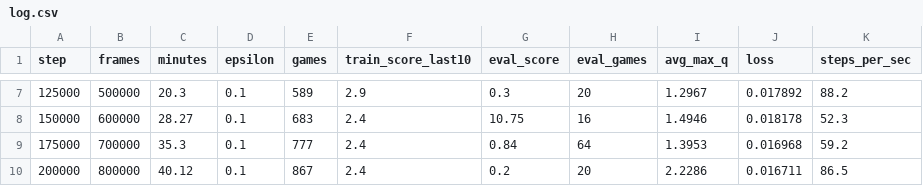
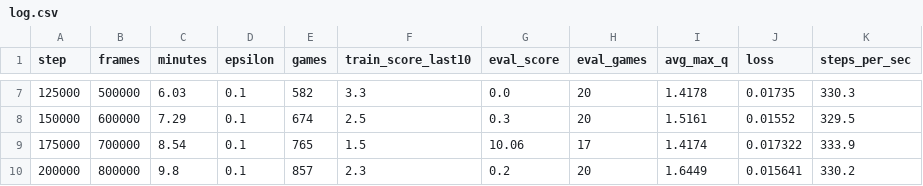
Before and after one commit to BlessonDaniel/DRL_PlayingAtariWithDRL_51, a CSV file: runs/breakout_cpu/log.csv, drawn as a sheet; only a part is shown, gaps mark what is left out; the diff covers the shown part only.

```diff
--- a/runs/breakout_cpu/log.csv
+++ b/runs/breakout_cpu/log.csv
@@ -7,4 +7,4 @@ step,frames,minutes,epsilon,games,train_score_last10,eval_score,eval_games,avg_m
-125000,500000,20.3,0.1,589,2.9,0.3,20,1.2967,0.017892,88.2
-150000,600000,28.27,0.1,683,2.4,10.75,16,1.4946,0.018178,52.3
-175000,700000,35.3,0.1,777,2.4,0.84,64,1.3953,0.016968,59.2
-200000,800000,40.12,0.1,867,2.4,0.2,20,2.2286,0.016711,86.5
+125000,500000,6.03,0.1,582,3.3,0.0,20,1.4178,0.01735,330.3
+150000,600000,7.29,0.1,674,2.5,0.3,20,1.5161,0.01552,329.5
+175000,700000,8.54,0.1,765,1.5,10.06,17,1.4174,0.017322,333.9
+200000,800000,9.8,0.1,857,2.3,0.2,20,1.6449,0.015641,330.2
```
Also changed, not shown: 122 edited cells elsewhere in this file, runs/breakout_cpu/train_games.csv, runs/breakout_cpu/watch/value_trace.csv, 53 other files.
